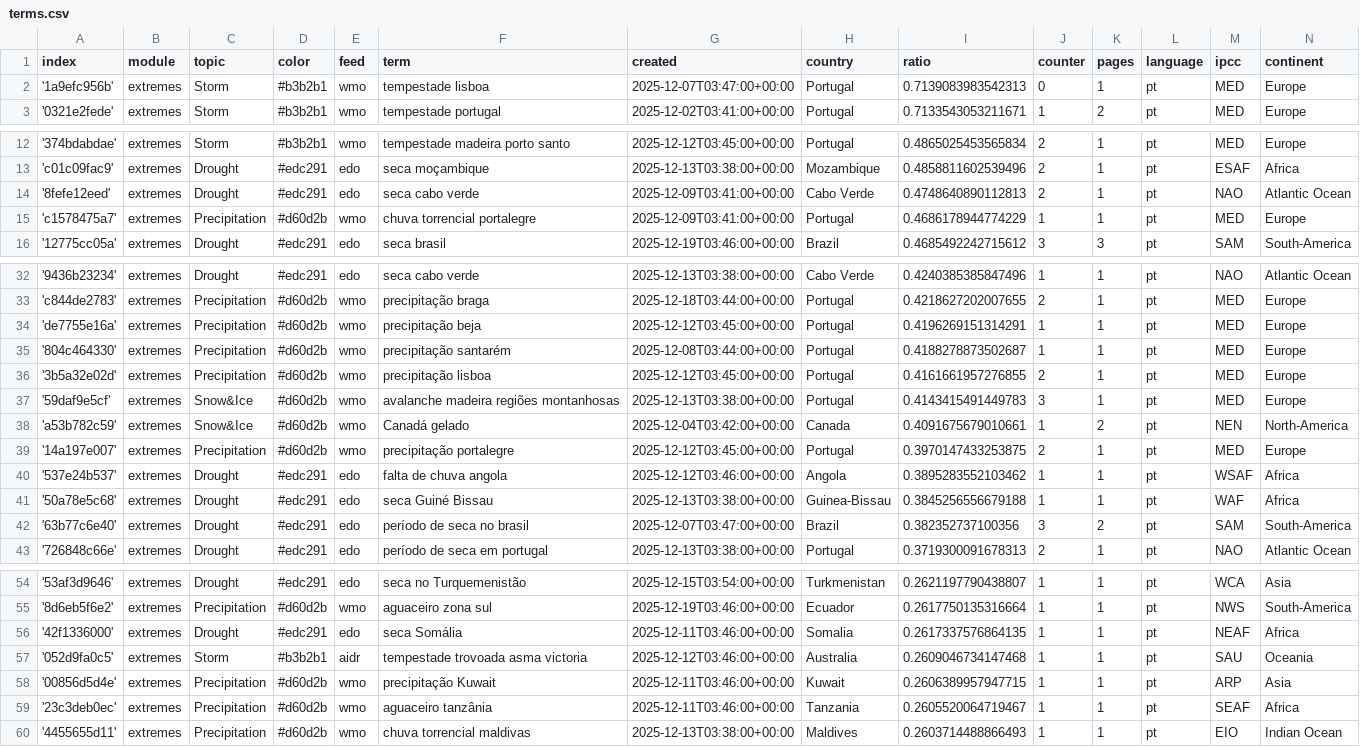
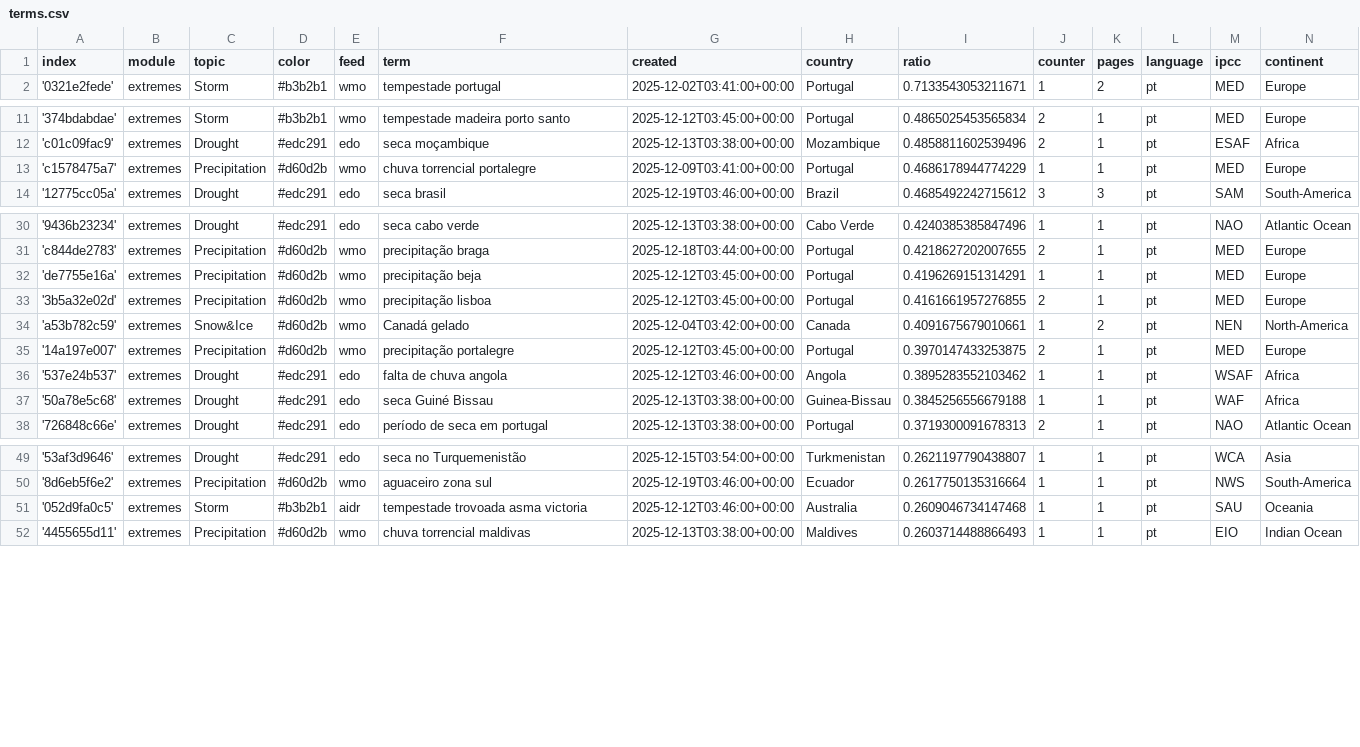
Before and after one commit to jens-news/portoExtremes, a CSV file: terms.csv, drawn as a sheet; only a part is shown, gaps mark what is left out; the diff names each change by its address in the sheet, - before the commit and + after, or states it on an @@ line.

Commit message:
Commit from GitHub Actions (harvest:0.0)

```diff
--- a/terms.csv
+++ b/terms.csv
-row 2: '1a9efc956b' | extremes | Storm | #b3b2b1 | wmo | tempestade lisboa | 2025-12-07T03:47:00+00:00 | Portugal | 0.7139083983542313 | 0 | 1 | pt | MED | Europe
-row 14: '8fefe12eed' | extremes | Drought | #edc291 | edo | seca cabo verde | 2025-12-09T03:41:00+00:00 | Cabo Verde | 0.4748640890112813 | 2 | 1 | pt | NAO | Atlantic Ocean
-row 35: '804c464330' | extremes | Precipitation | #d60d2b | wmo | precipitação santarém | 2025-12-08T03:44:00+00:00 | Portugal | 0.4188278873502687 | 1 | 1 | pt | MED | Europe
-row 37: '59daf9e5cf' | extremes | Snow&Ice | #d60d2b | wmo | avalanche madeira regiões montanhosas | 2025-12-13T03:38:00+00:00 | Portugal | 0.4143415491449783 | 3 | 1 | pt | MED | Europe
-row 42: '63b77c6e40' | extremes | Drought | #edc291 | edo | período de seca no brasil | 2025-12-07T03:47:00+00:00 | Brazil | 0.382352737100356 | 3 | 2 | pt | SAM | South-America
-row 56: '42f1336000' | extremes | Drought | #edc291 | edo | seca Somália | 2025-12-11T03:46:00+00:00 | Somalia | 0.2617337576864135 | 1 | 1 | pt | NEAF | Africa
-row 58: '00856d5d4e' | extremes | Precipitation | #d60d2b | wmo | precipitação Kuwait | 2025-12-11T03:46:00+00:00 | Kuwait | 0.2606389957947715 | 1 | 1 | pt | ARP | Asia
-row 59: '23c3deb0ec' | extremes | Precipitation | #d60d2b | wmo | aguaceiro tanzânia | 2025-12-11T03:46:00+00:00 | Tanzania | 0.2605520064719467 | 1 | 1 | pt | SEAF | Africa
```
